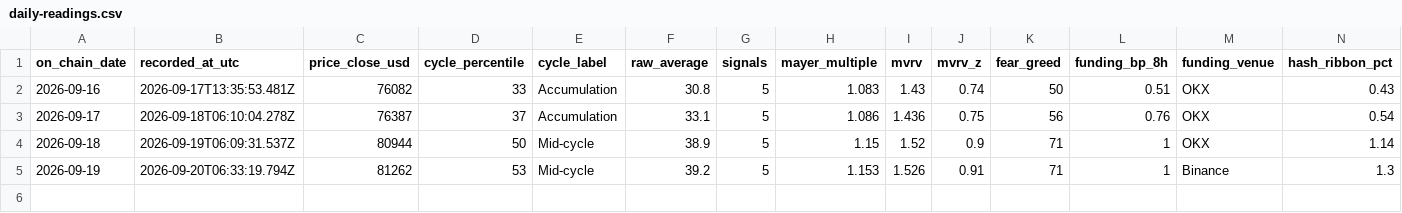
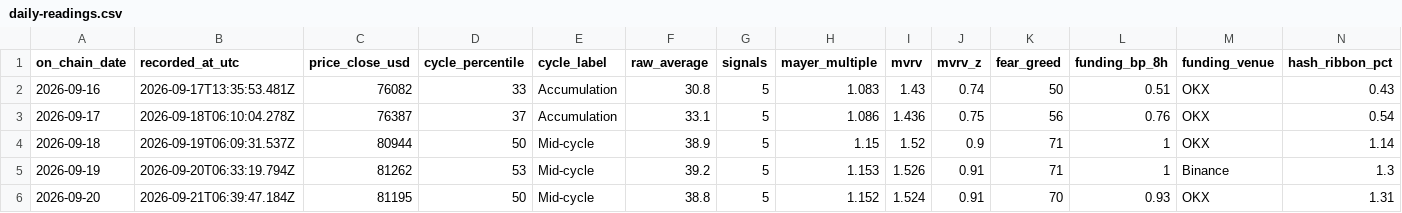
Before and after one commit to ivan-getiashvili/bitcoin-investments-dashboard, a CSV file: records/daily-readings.csv, drawn as a sheet; only a part is shown; rows hold the shown columns only; the diff names each change by its address in the sheet, - before the commit and + after, or states it on an @@ line.

```diff
--- a/records/daily-readings.csv
+++ b/records/daily-readings.csv
+row 6: 2026-09-20 | 2026-09-21T06:39:47.184Z | 81195 | 50 | Mid-cycle | 38.8 | 5 | 1.152 | 1.524 | 0.91 | 70 | 0.93 | OKX | 1.31
```
